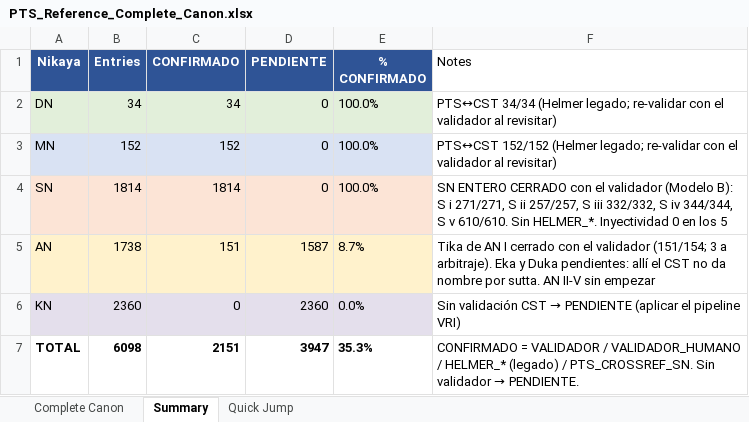
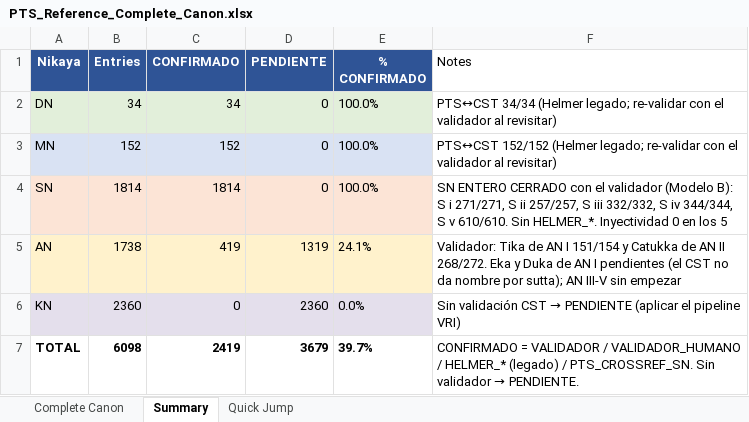
Before and after one commit to jorgecaa/pts-vri-concordance, an Excel workbook: PTS_Reference_Complete_Canon.xlsx, sheet Summary, drawn as a sheet; values as stored, in another font and other column widths than the file's, no borders; the diff names each change by its address in the sheet, - before the commit and + after, or states it on an @@ line.

```diff
--- a/PTS_Reference_Complete_Canon.xlsx (sheet Summary)
+++ b/PTS_Reference_Complete_Canon.xlsx (sheet Summary)
-C5 (CONFIRMADO): 151
+C5 (CONFIRMADO): 419
-D5 (PENDIENTE): 1587
+D5 (PENDIENTE): 1319
-E5 (% CONFIRMADO): 8.7%
+E5 (% CONFIRMADO): 24.1%
-F5 (Notes): Tika de AN I cerrado con el validador (151/154; 3 a arbitraje). Eka y Duka pendientes: allí el CST no da nombre por sutta. AN II-V sin empezar
+F5 (Notes): Validador: Tika de AN I 151/154 y Catukka de AN II 268/272. Eka y Duka de AN I pendientes (el CST no da nombre por sutta); AN III-V sin empezar
-C7 (CONFIRMADO): 2151
+C7 (CONFIRMADO): 2419
-D7 (PENDIENTE): 3947
+D7 (PENDIENTE): 3679
-E7 (% CONFIRMADO): 35.3%
+E7 (% CONFIRMADO): 39.7%
```
Also changed, not shown: sheet Complete Canon, 3 other files.
